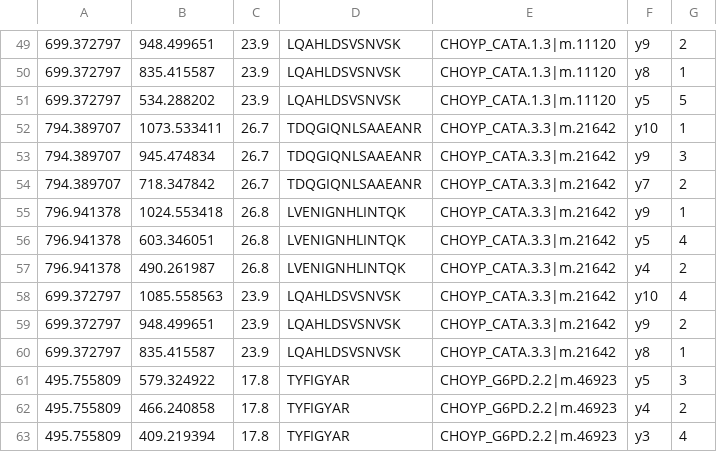
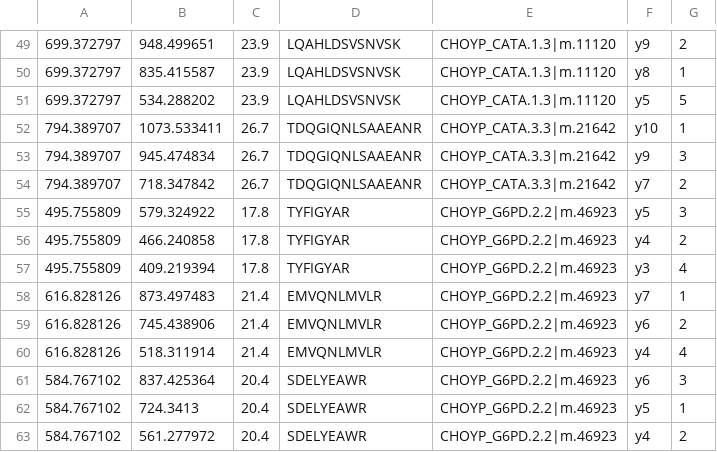
Before and after one commit to RobertsLab/project-oyster-oa, a CSV file: analyses/DNR_TransitionSelection_20170707/2017-07-08-Final-Transitions/2017-07-10-SRM-Transitions-With-PRTC.csv, drawn as a sheet; only a part is shown, gaps mark what is left out; the shorter side is filled out with more unchanged rows.

Commit message:
deleted redundant peptides from SRM transition list

```diff
--- a/analyses/DNR_TransitionSelection_20170707/2017-07-08-Final-Transitions/2017-07-10-SRM-Transitions-With-PRTC.csv
+++ b/analyses/DNR_TransitionSelection_20170707/2017-07-08-Final-Transitions/2017-07-10-SRM-Transitions-With-PRTC.csv
@@ -54,8 +54,2 @@
 794.389707,718.347842,26.7,TDQGIQNLSAAEANR,CHOYP_CATA.3.3|m.21642,y7,2
-796.941378,1024.553418,26.8,LVENIGNHLINTQK,CHOYP_CATA.3.3|m.21642,y9,1
-796.941378,603.346051,26.8,LVENIGNHLINTQK,CHOYP_CATA.3.3|m.21642,y5,4
-796.941378,490.261987,26.8,LVENIGNHLINTQK,CHOYP_CATA.3.3|m.21642,y4,2
-699.372797,1085.558563,23.9,LQAHLDSVSNVSK,CHOYP_CATA.3.3|m.21642,y10,4
-699.372797,948.499651,23.9,LQAHLDSVSNVSK,CHOYP_CATA.3.3|m.21642,y9,2
-699.372797,835.415587,23.9,LQAHLDSVSNVSK,CHOYP_CATA.3.3|m.21642,y8,1
 495.755809,579.324922,17.8,TYFIGYAR,CHOYP_G6PD.2.2|m.46923,y5,3
```
